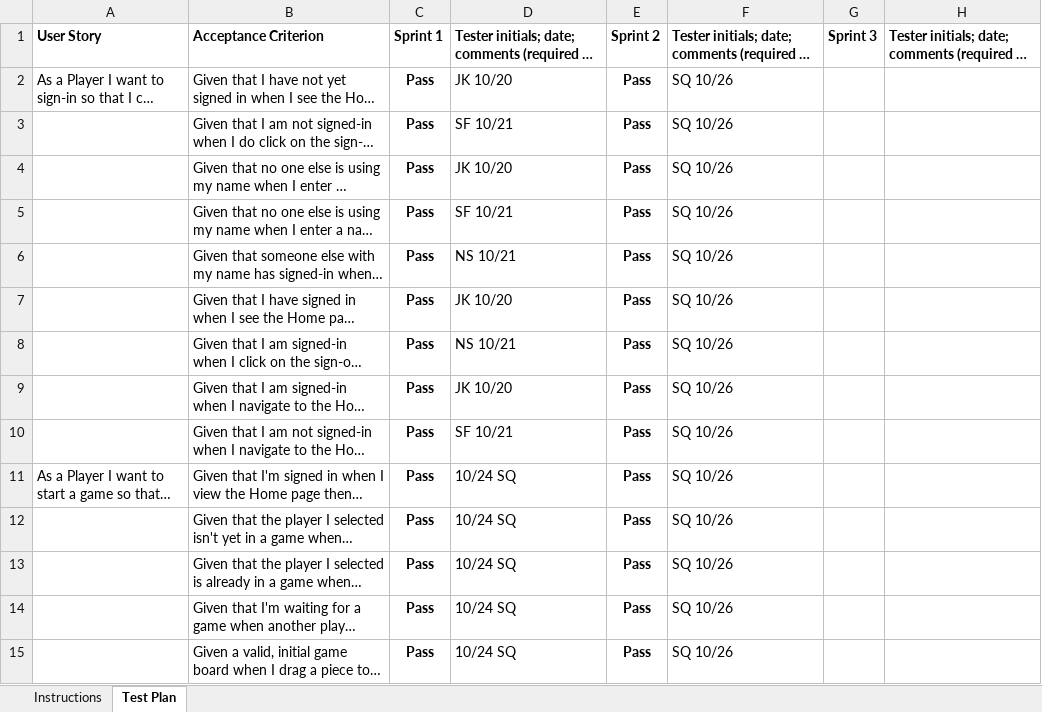
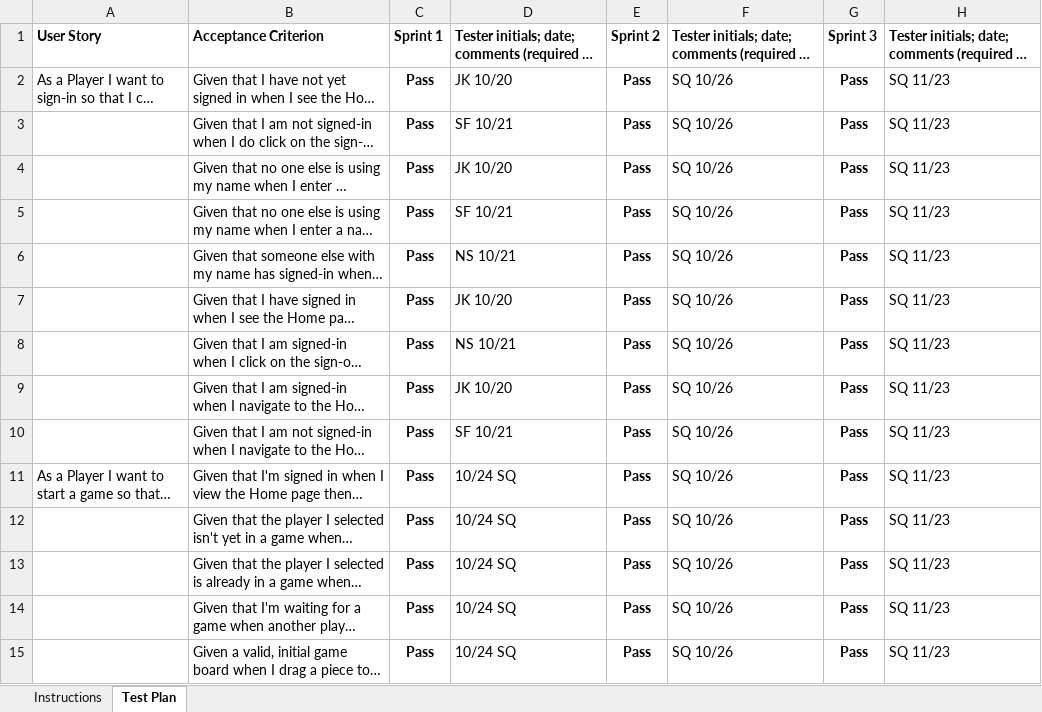
Before and after one commit to jjk1492/WebCheckers, an Excel workbook: etc/term-2181-swen-261-11-d.xlsx, sheet Test Plan, drawn as a sheet; only a part is shown; long unchanged cells end in …; values as stored, in another font and other column widths than the file's, no borders; conditional formats not drawn; the diff covers the shown part only; the diff names each change by its address in the sheet, - before the commit and + after, or states it on an @@ line.

Commit message:
didn't save the changes to acceptance test plan. Oops.

```diff
--- a/etc/term-2181-swen-261-11-d.xlsx (sheet Test Plan)
+++ b/etc/term-2181-swen-261-11-d.xlsx (sheet Test Plan)
-G2:G15: (empty)
+G2:G15: Pass
-H2:H15: (empty)
+H2:H15: SQ 11/23
```
Also changed, not shown: 19 added rows and 54 edited cells elsewhere in this sheet, 1 other file.
